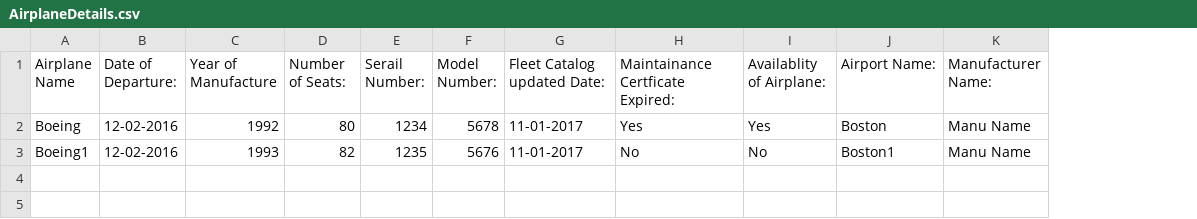
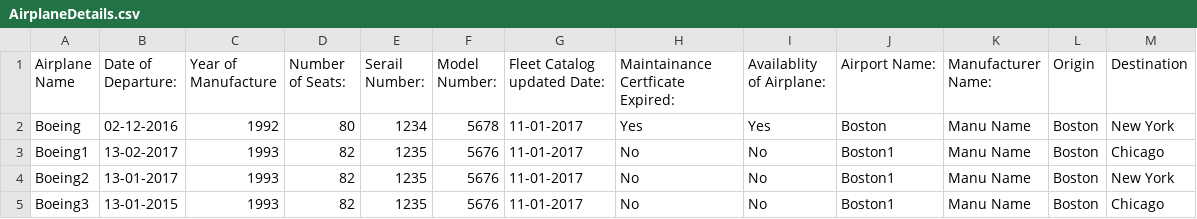
Before and after one commit to withsumanth/AEDAssignments, a CSV file: Homework_Assignment_2/AirplaneDetails.csv, drawn as a sheet; the diff names each change by its address in the sheet, - before the commit and + after, or states it on an @@ line.

Commit message:
Homework Assignment 2 part 9 code

```diff
--- a/Homework_Assignment_2/AirplaneDetails.csv
+++ b/Homework_Assignment_2/AirplaneDetails.csv
+column L (Origin), rows 2-3: Boston | Boston
+column M (Destination), rows 2-3: New York | Chicago
-B2 (Date of Departure:): 12-02-2016
+B2 (Date of Departure:): 02-12-2016
-B3 (Date of Departure:): 12-02-2016
+B3 (Date of Departure:): 13-02-2017
+row 4: Boeing2 | 13-01-2017 | 1993 | 82 | 1235 | 5676 | 11-01-2017 | No | No | Boston1 | Manu Name | Boston | New York
+row 5: Boeing3 | 13-01-2015 | 1993 | 82 | 1235 | 5676 | 11-01-2017 | No | No | Boston1 | Manu Name | Boston | Chicago
```
Also changed, not shown: 6 other files.
